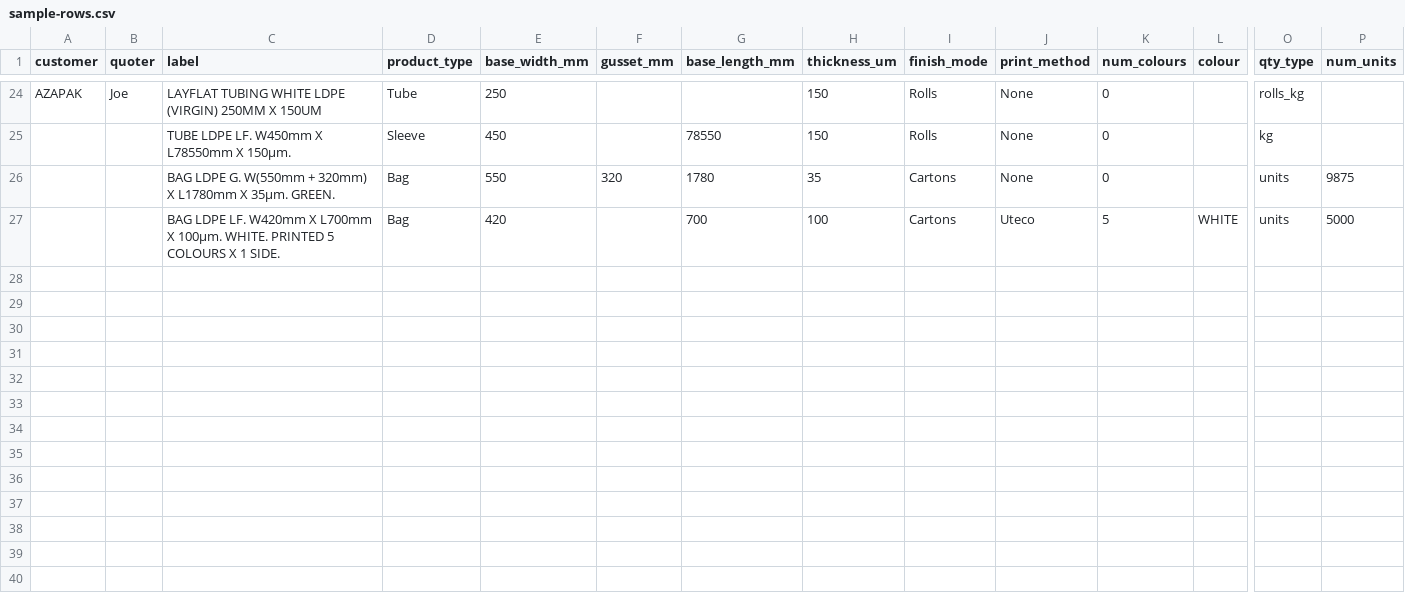
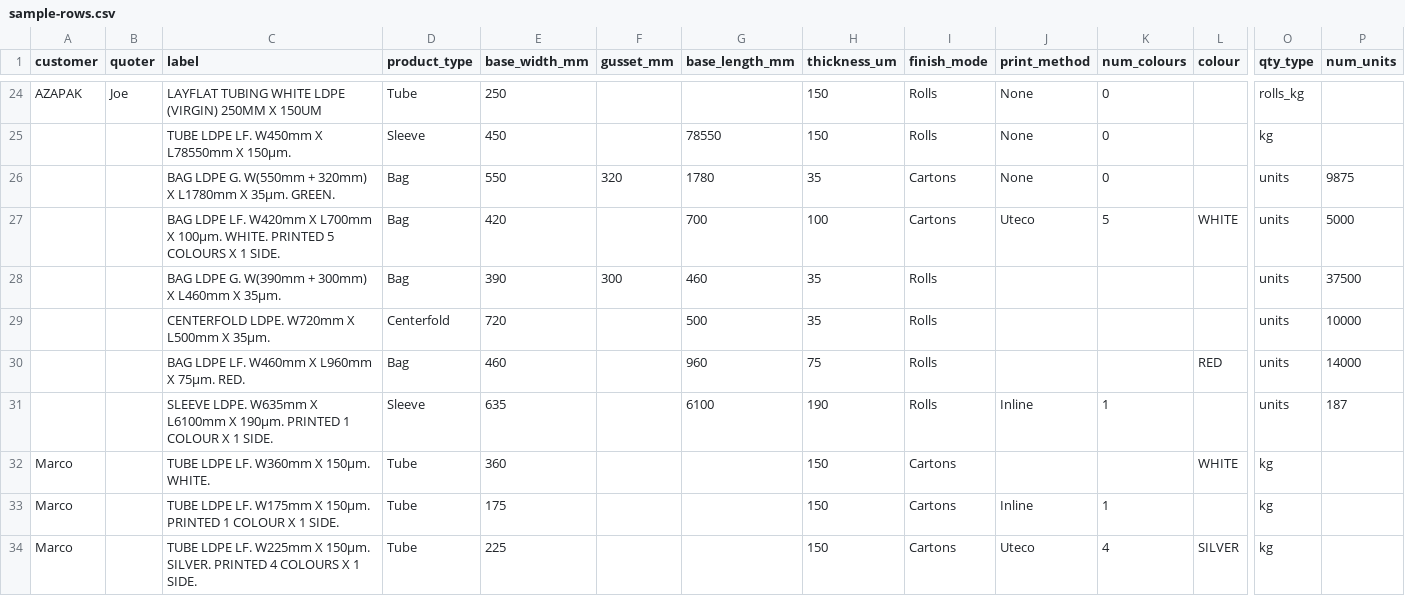
Before and after one commit to roo2/react-calendar-timeline, a CSV file: tools/quote-batch-estimate/sample-rows.csv, drawn as a sheet; only a part is shown, gaps mark what is left out; rows hold the shown columns only; the diff names each change by its address in the sheet, - before the commit and + after, or states it on an @@ line.

```diff
--- a/tools/quote-batch-estimate/sample-rows.csv
+++ b/tools/quote-batch-estimate/sample-rows.csv
+row 28:  |  | BAG LDPE G. W(390mm + 300mm) X L460mm X 35µm. | Bag | 390 | 300 | 460 | 35 | Rolls |  |  |  | units | 37500
+row 29:  |  | CENTERFOLD LDPE. W720mm X L500mm X 35µm. | Centerfold | 720 |  | 500 | 35 | Rolls |  |  |  | units | 10000
+row 30:  |  | BAG LDPE LF. W460mm X L960mm X 75µm. RED. | Bag | 460 |  | 960 | 75 | Rolls |  |  | RED | units | 14000
+row 31:  |  | SLEEVE LDPE. W635mm X L6100mm X 190µm. PRINTED 1 COLOUR X 1 SIDE. | Sleeve | 635 |  | 6100 | 190 | Rolls | Inline | 1 |  | units | 187
+row 32: Marco |  | TUBE LDPE LF. W360mm X 150µm. WHITE. | Tube | 360 |  |  | 150 | Cartons |  |  | WHITE | kg
+row 33: Marco |  | TUBE LDPE LF. W175mm X 150µm. PRINTED 1 COLOUR X 1 SIDE. | Tube | 175 |  |  | 150 | Cartons | Inline | 1 |  | kg
+row 34: Marco |  | TUBE LDPE LF. W225mm X 150µm. SILVER. PRINTED 4 COLOURS X 1 SIDE. | Tube | 225 |  |  | 150 | Cartons | Uteco | 4 | SILVER | kg
```
Also changed, not shown: 1 other file.
